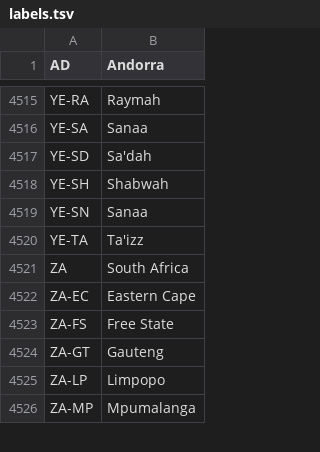
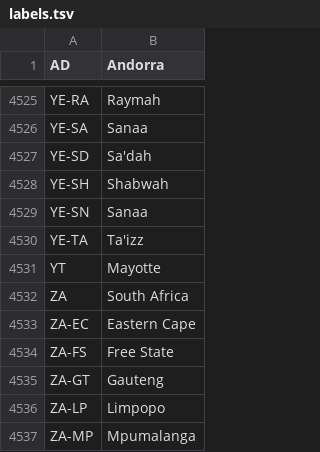
Before and after one commit to CatalogueOfLife/col-gazetteers, a TSV file: iso/labels.tsv, drawn as a sheet; only a part is shown, gaps mark what is left out; the diff covers the shown part only; the diff names each change by its address in the sheet, - before the commit and + after, or states it on an @@ line.

```diff
--- a/iso/labels.tsv
+++ b/iso/labels.tsv
+row 4531: YT | Mayotte
```
Also changed, not shown: 10 added rows elsewhere in this file, 13 other files.
